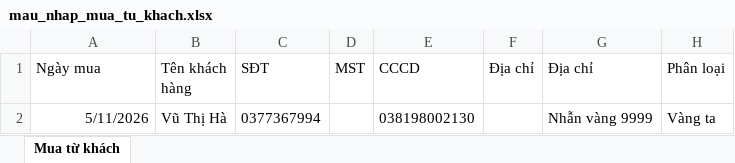
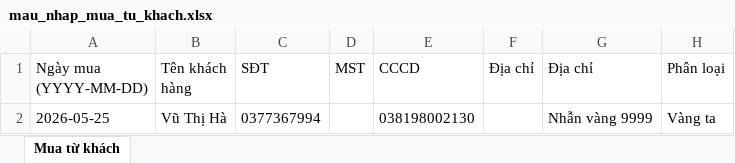
Before and after one commit to MT-AAA/vangbacngoctram, an Excel workbook: public/mau_nhap_mua_tu_khach.xlsx, sheet Mua từ khách, drawn as a sheet; only a part is shown; values as stored, in another font and other column widths than the file's, no borders; the diff names each change by its address in the sheet, - before the commit and + after, or states it on an @@ line.

```diff
--- a/public/mau_nhap_mua_tu_khach.xlsx (sheet Mua từ khách)
+++ b/public/mau_nhap_mua_tu_khach.xlsx (sheet Mua từ khách)
-A1: Ngày mua
+A1: Ngày mua (YYYY-MM-DD)
-A2 (Ngày mua (YYYY-MM-DD)): 5/11/2026
+A2 (Ngày mua (YYYY-MM-DD)): 2026-05-25
```
Also changed, not shown: 3 other files.
